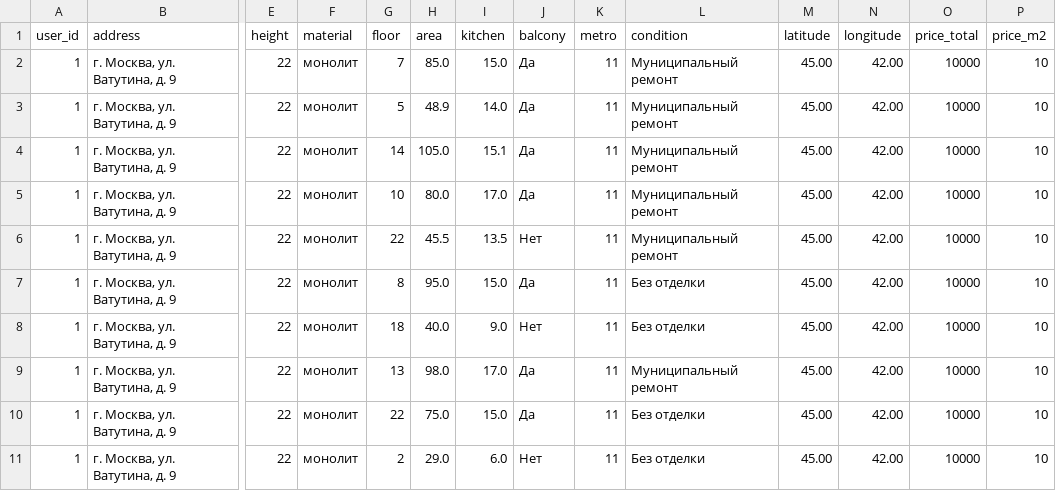
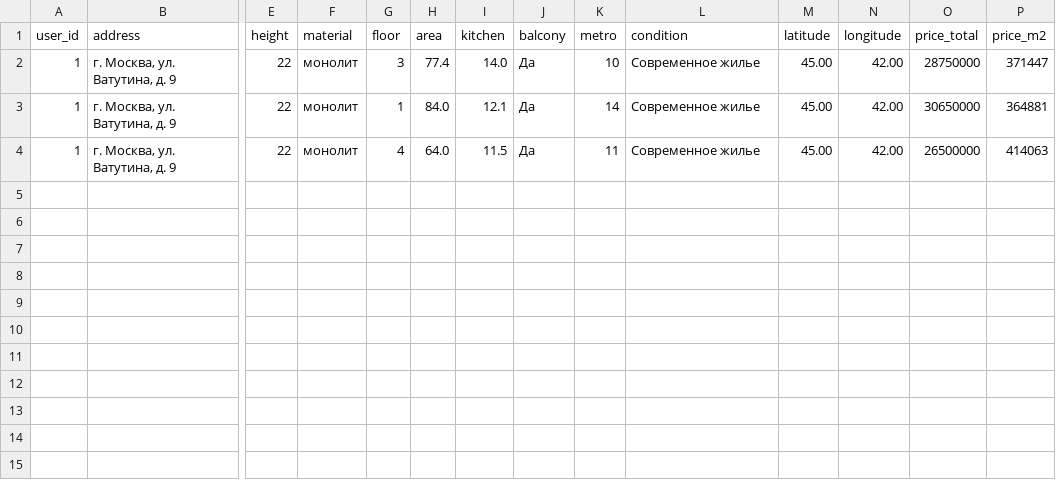
Before and after one commit to charonxnikon/moshack_2022, a CSV file: Python3/example_db.csv, drawn as a sheet; only a part is shown, gaps mark what is left out; removed rows and columns are numbered as before the commit, all else as after; rows hold the shown columns only; the diff names each change by its address in the sheet, - before the commit and + after, or states it on an @@ line.

```diff
--- a/Python3/example_db.csv
+++ b/Python3/example_db.csv
-G2 (floor): 7
+G2 (floor): 3
-H2 (area): 85.0
+H2 (area): 77.4
-I2 (kitchen): 15.0
+I2 (kitchen): 14.0
-K2 (metro): 11
+K2 (metro): 10
-L2 (condition): Муниципальный ремонт
+L2 (condition): Современное жилье
-O2 (price_total): 10000
+O2 (price_total): 28750000
-P2 (price_m2): 10
+P2 (price_m2): 371447
-row 3: 1 | г. Москва, ул. Ватутина, д. 9 | 22 | монолит | 5 | 48.9 | 14.0 | Да | 11 | Муниципальный ремонт | 45.00 | 42.00 | 10000 | 10
-row 4: 1 | г. Москва, ул. Ватутина, д. 9 | 22 | монолит | 14 | 105.0 | 15.1 | Да | 11 | Муниципальный ремонт | 45.00 | 42.00 | 10000 | 10
-G3 (floor): 10
+G3 (floor): 1
-H3 (area): 80.0
+H3 (area): 84.0
-I3 (kitchen): 17.0
+I3 (kitchen): 12.1
-K3 (metro): 11
+K3 (metro): 14
-L3 (condition): Муниципальный ремонт
+L3 (condition): Современное жилье
-O3 (price_total): 10000
+O3 (price_total): 30650000
-P3 (price_m2): 10
+P3 (price_m2): 364881
-row 6: 1 | г. Москва, ул. Ватутина, д. 9 | 22 | монолит | 22 | 45.5 | 13.5 | Нет | 11 | Муниципальный ремонт | 45.00 | 42.00 | 10000 | 10
-row 7: 1 | г. Москва, ул. Ватутина, д. 9 | 22 | монолит | 8 | 95.0 | 15.0 | Да | 11 | Без отделки | 45.00 | 42.00 | 10000 | 10
-row 8: 1 | г. Москва, ул. Ватутина, д. 9 | 22 | монолит | 18 | 40.0 | 9.0 | Нет | 11 | Без отделки | 45.00 | 42.00 | 10000 | 10
-row 9: 1 | г. Москва, ул. Ватутина, д. 9 | 22 | монолит | 13 | 98.0 | 17.0 | Да | 11 | Муниципальный ремонт | 45.00 | 42.00 | 10000 | 10
-G4 (floor): 22
+G4 (floor): 4
-H4 (area): 75.0
+H4 (area): 64.0
-I4 (kitchen): 15.0
+I4 (kitchen): 11.5
-L4 (condition): Без отделки
+L4 (condition): Современное жилье
-O4 (price_total): 10000
+O4 (price_total): 26500000
-P4 (price_m2): 10
+P4 (price_m2): 414063
-row 11: 1 | г. Москва, ул. Ватутина, д. 9 | 22 | монолит | 2 | 29.0 | 6.0 | Нет | 11 | Без отделки | 45.00 | 42.00 | 10000 | 10
```
Also changed, not shown: 6 other files.
